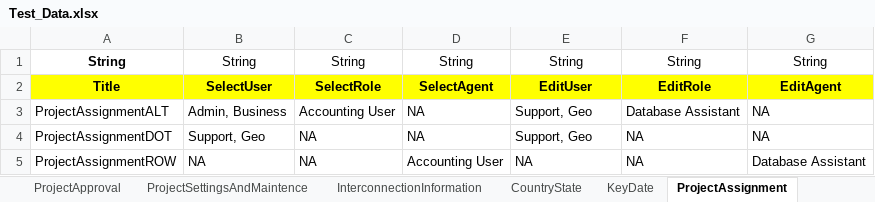
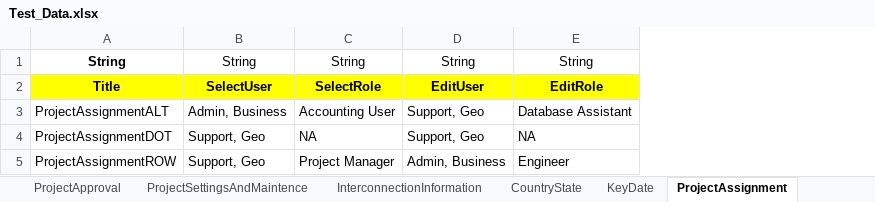
Before and after one commit to nayanthakor1994/AMPS_Automation, an Excel workbook: Excel/Test_Data.xlsx, sheet ProjectAssignment, drawn as a sheet; values as stored, in another font and other column widths than the file's, no borders; removed rows and columns are numbered as before the commit, all else as after; the diff names each change by its address in the sheet, - before the commit and + after, or states it on an @@ line.

```diff
--- a/Excel/Test_Data.xlsx (sheet ProjectAssignment)
+++ b/Excel/Test_Data.xlsx (sheet ProjectAssignment)
-column D, rows 1-5: String | SelectAgent | NA | NA | Accounting User
-column G, rows 1-5: String | EditAgent | NA | NA | Database Assistant
-B5: NA
+B5: Support, Geo
-C5: NA
+C5: Project Manager
-D5: NA
+D5: Admin, Business
-E5: NA
+E5: Engineer
```
Also changed, not shown: sheet TestCases, 23 other files.
